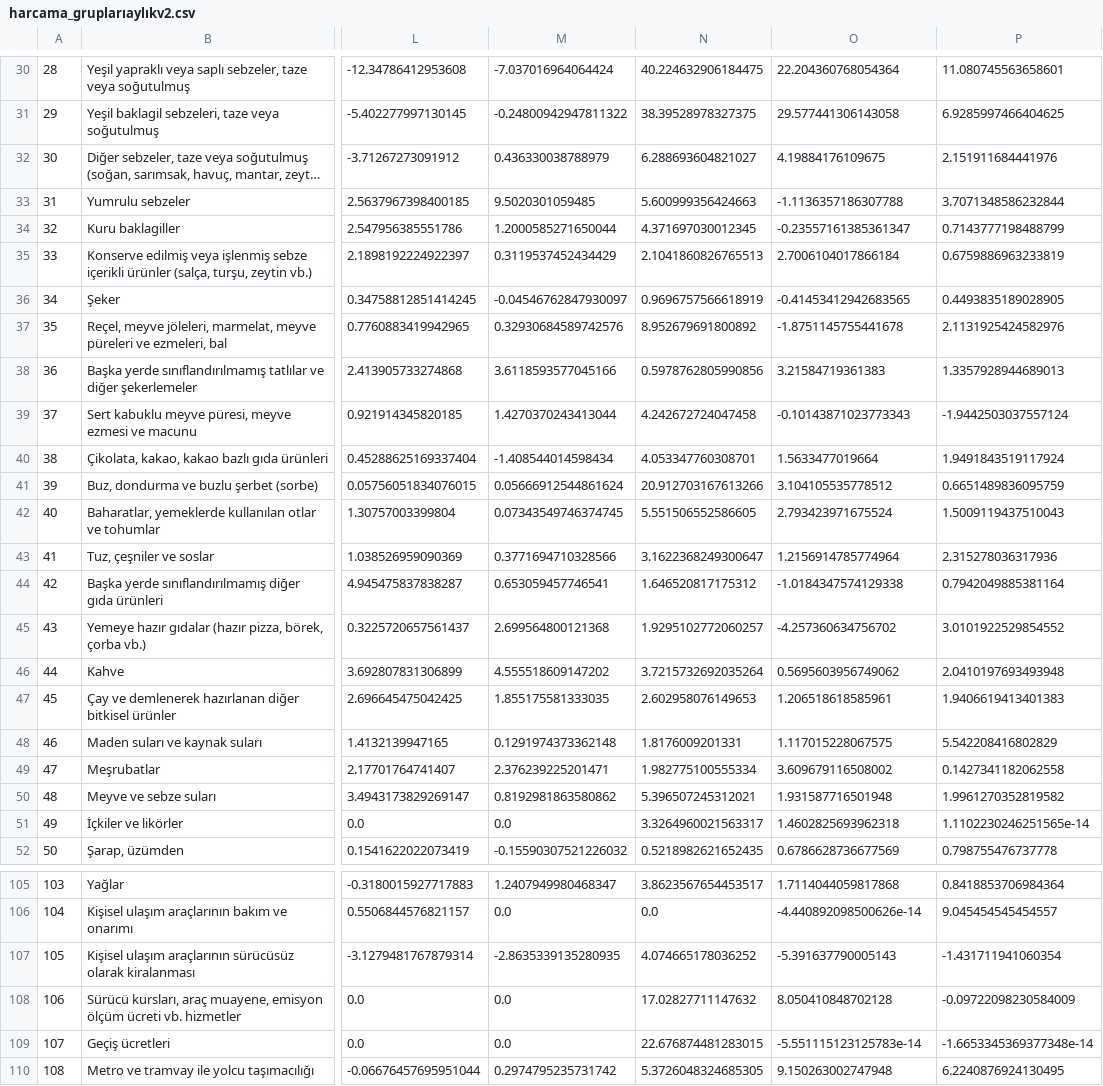
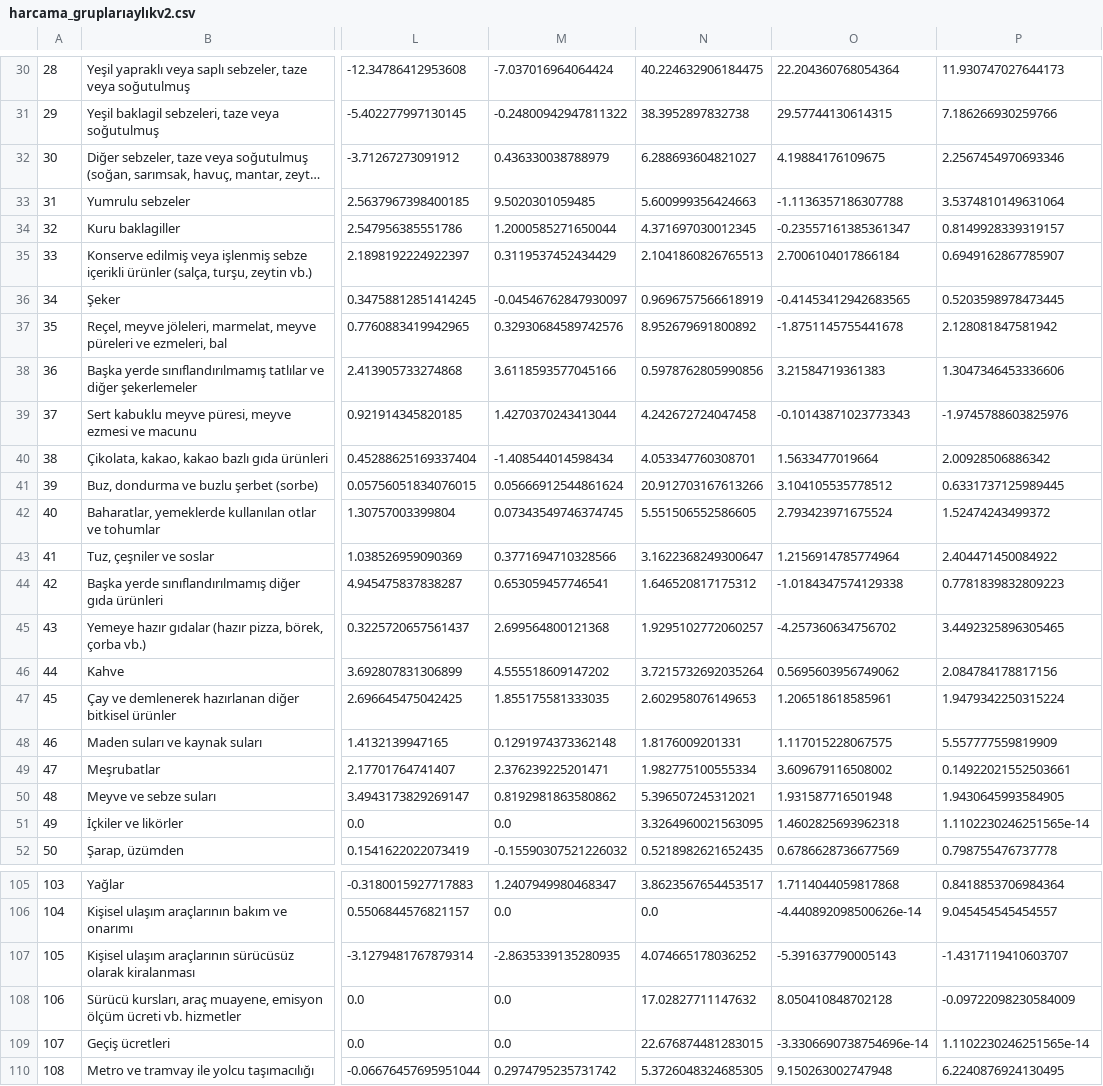
Before and after one commit to kaboya19/web-tufe-flask, a CSV file: harcama_gruplarıaylıkv2.csv, drawn as a sheet; only a part is shown, gaps mark what is left out; long unchanged cells end in …; the diff covers the shown part only; the diff names each change by its address in the sheet, - before the commit and + after, or states it on an @@ line.

```diff
--- a/harcama_gruplarıaylıkv2.csv
+++ b/harcama_gruplarıaylıkv2.csv
-P30: 11.080745563658601
+P30: 11.930747027644173
-N31: 38.39528978327375
+N31: 38.3952897832738
-O31: 29.577441306143058
+O31: 29.57744130614315
-P31: 6.9285997466404625
+P31: 7.186266930259766
-P32: 2.151911684441976
+P32: 2.2567454970693346
-P33: 3.7071348586232844
+P33: 3.5374810149631064
-P34: 0.7143777198488799
+P34: 0.8149928339319157
-P35: 0.6759886963233819
+P35: 0.6949162867785907
-P36: 0.4493835189028905
+P36: 0.5203598978473445
-P37: 2.1131925424582976
+P37: 2.128081847581942
-P38: 1.3357928944689013
+P38: 1.3047346453336606
-P39: -1.9442503037557124
+P39: -1.9745788603825976
-P40: 1.9491843519117924
+P40: 2.00928506886342
-P41: 0.6651489836095759
+P41: 0.6331737125989445
-P42: 1.5009119437510043
+P42: 1.52474243499372
-P43: 2.315278036317936
+P43: 2.404471450084922
-P44: 0.7942049885381164
+P44: 0.7781839832809223
-P45: 3.0101922529854552
+P45: 3.4492325896305465
-P46: 2.0410197693493948
+P46: 2.084784178817156
-P47: 1.9406619413401383
+P47: 1.9479342250315224
-P48: 5.542208416802829
+P48: 5.557777559819909
-P49: 0.1427341182062558
+P49: 0.14922021552503661
-P50: 1.9961270352819582
+P50: 1.9430645993584905
-N51: 3.3264960021563317
+N51: 3.3264960021563095
-P107: -1.431711941060354
+P107: -1.4317119410603707
-O109: -5.551115123125783e-14
+O109: -3.3306690738754696e-14
-P109: -1.6653345369377348e-14
+P109: 1.1102230246251565e-14
```
Also changed, not shown: 50 edited cells elsewhere in this file, harcama_grupları.csv, harcama_gruplarıaylık.csv, 32 other files.
